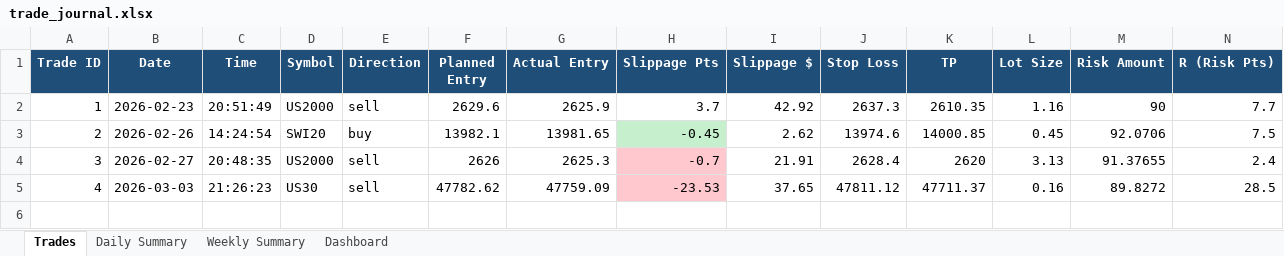
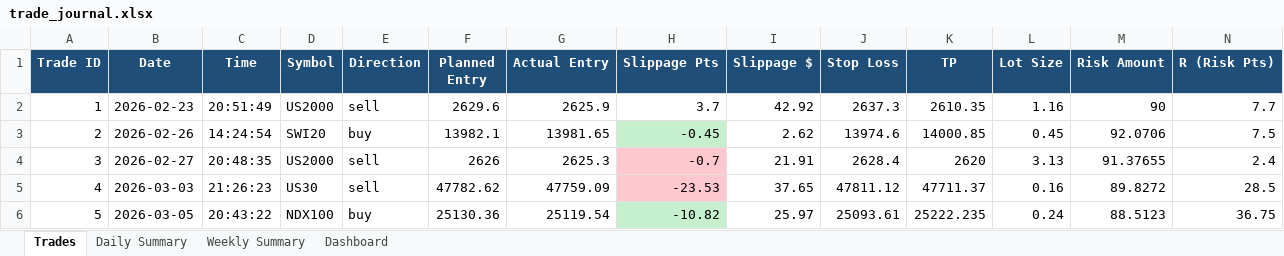
Before and after one commit to Jeeva0506/ict-trading-backtest, an Excel workbook: live/reports/trade_journal.xlsx, sheet Trades, drawn as a sheet; only a part is shown; values as stored, in another font and other column widths than the file's, no borders; rows hold the shown columns only; the diff names each change by its address in the sheet, - before the commit and + after, or states it on an @@ line.

Commit message:
Fix deal history symbol mismatch: balance-delta fallback when wrong-symbol deals returned
- mt5_connector: _get_closed_trade_details returns symbol_mismatch=True when filtered deals empty
- mt5_connector: position closure handler uses MT5 account balance delta as PnL fallback
- Infers exit_price from SL/TP based on PnL sign when deal data unreliable
- Corrected trade journal Trade #5 (NDX100): exit 25092.49, PnL -64.56, balance 5836.26
- Corrected edge guard Trade #5: PnL, RR, balance, equity curve
- Added new indices backtest (FRA40/UK100/HK50/JP225 - none viable)
- Added forex ORB backtest scripts and reports

```diff
--- a/live/reports/trade_journal.xlsx (sheet Trades)
+++ b/live/reports/trade_journal.xlsx (sheet Trades)
+row 6: 5 | 2026-03-05 | 20:43:22 | NDX100 | buy | 25130.36 | 25119.54 | -10.82 | 25.97 | 25093.61 | 25222.235 | 0.24 | 88.5123 | 36.75
```
Also changed, not shown: 57 other files.
